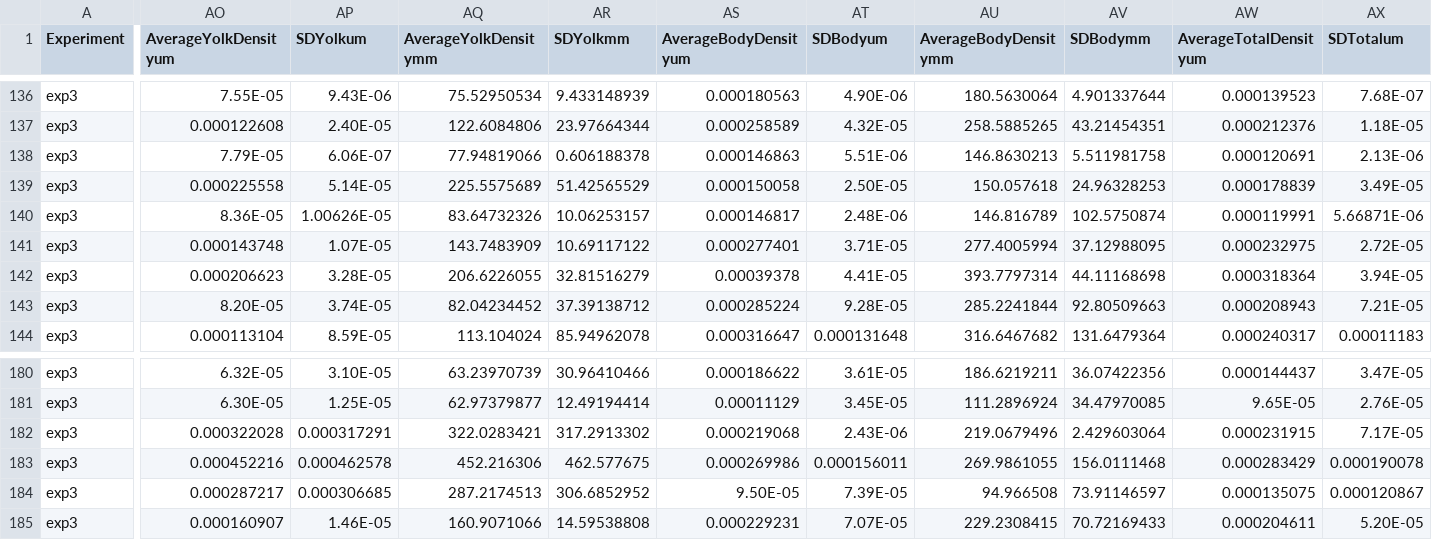
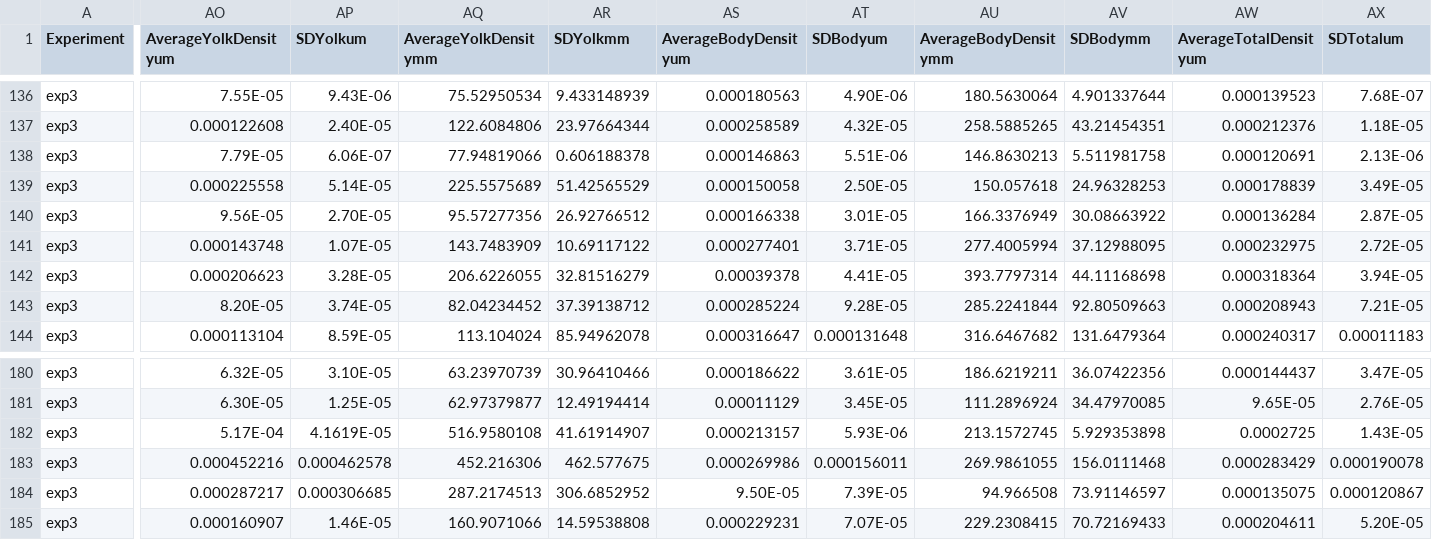
Before and after one commit to tschwemmer/MenidiaOA, a CSV file: Ionocyte/All embryo ionocyte data.csv, drawn as a sheet; only a part is shown, gaps mark what is left out; the diff covers the shown part only; the diff names each change by its address in the sheet, - before the commit and + after, or states it on an @@ line.

Commit message:
Fixed 373 and 456 in embryo data

```diff
--- a/Ionocyte/All embryo ionocyte data.csv
+++ b/Ionocyte/All embryo ionocyte data.csv
-AO140 (AverageYolkDensityum): 8.36E-05
+AO140 (AverageYolkDensityum): 9.56E-05
-AP140 (SDYolkum): 1.00626E-05
+AP140 (SDYolkum): 2.70E-05
-AQ140 (AverageYolkDensitymm): 83.64732326
+AQ140 (AverageYolkDensitymm): 95.57277356
-AR140 (SDYolkmm): 10.06253157
+AR140 (SDYolkmm): 26.92766512
-AS140 (AverageBodyDensityum): 0.000146817
+AS140 (AverageBodyDensityum): 0.000166338
-AT140 (SDBodyum): 2.48E-06
+AT140 (SDBodyum): 3.01E-05
-AU140 (AverageBodyDensitymm): 146.816789
+AU140 (AverageBodyDensitymm): 166.3376949
-AV140 (SDBodymm): 102.5750874
+AV140 (SDBodymm): 30.08663922
-AW140 (AverageTotalDensityum): 0.000119991
+AW140 (AverageTotalDensityum): 0.000136284
-AX140 (SDTotalum): 5.66871E-06
+AX140 (SDTotalum): 2.87E-05
-AO182 (AverageYolkDensityum): 0.000322028
+AO182 (AverageYolkDensityum): 5.17E-04
-AP182 (SDYolkum): 0.000317291
+AP182 (SDYolkum): 4.1619E-05
-AQ182 (AverageYolkDensitymm): 322.0283421
+AQ182 (AverageYolkDensitymm): 516.9580108
-AR182 (SDYolkmm): 317.2913302
+AR182 (SDYolkmm): 41.61914907
-AS182 (AverageBodyDensityum): 0.000219068
+AS182 (AverageBodyDensityum): 0.000213157
-AT182 (SDBodyum): 2.43E-06
+AT182 (SDBodyum): 5.93E-06
-AU182 (AverageBodyDensitymm): 219.0679496
+AU182 (AverageBodyDensitymm): 213.1572745
-AV182 (SDBodymm): 2.429603064
+AV182 (SDBodymm): 5.929353898
-AW182 (AverageTotalDensityum): 0.000231915
+AW182 (AverageTotalDensityum): 0.0002725
-AX182 (SDTotalum): 7.17E-05
+AX182 (SDTotalum): 1.43E-05
```
Also changed, not shown: 34 edited cells elsewhere in this file.
